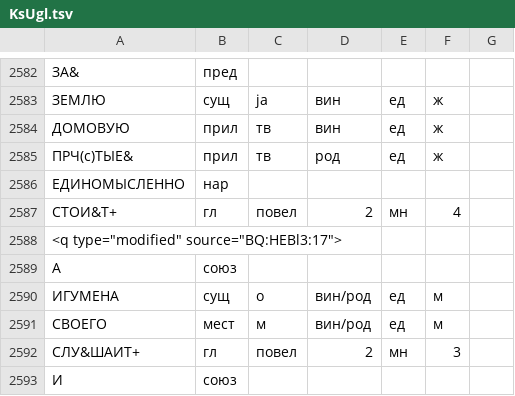
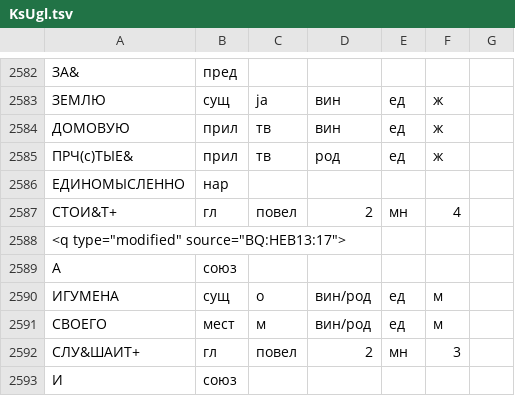
Before and after one commit to vintagentleman/scat-content, a TSV file: annotation/combined/KsUgl.tsv, drawn as a sheet; only a part is shown, gaps mark what is left out; the diff names each change by its address in the sheet, - before the commit and + after, or states it on an @@ line.

Commit message:
Fix quotation source

```diff
--- a/annotation/combined/KsUgl.tsv
+++ b/annotation/combined/KsUgl.tsv
-A2588: <q type="modified" source="BQ:HEBl3:17">
+A2588: <q type="modified" source="BQ:HEB13:17">
```
Also changed, not shown: 1 other file.
